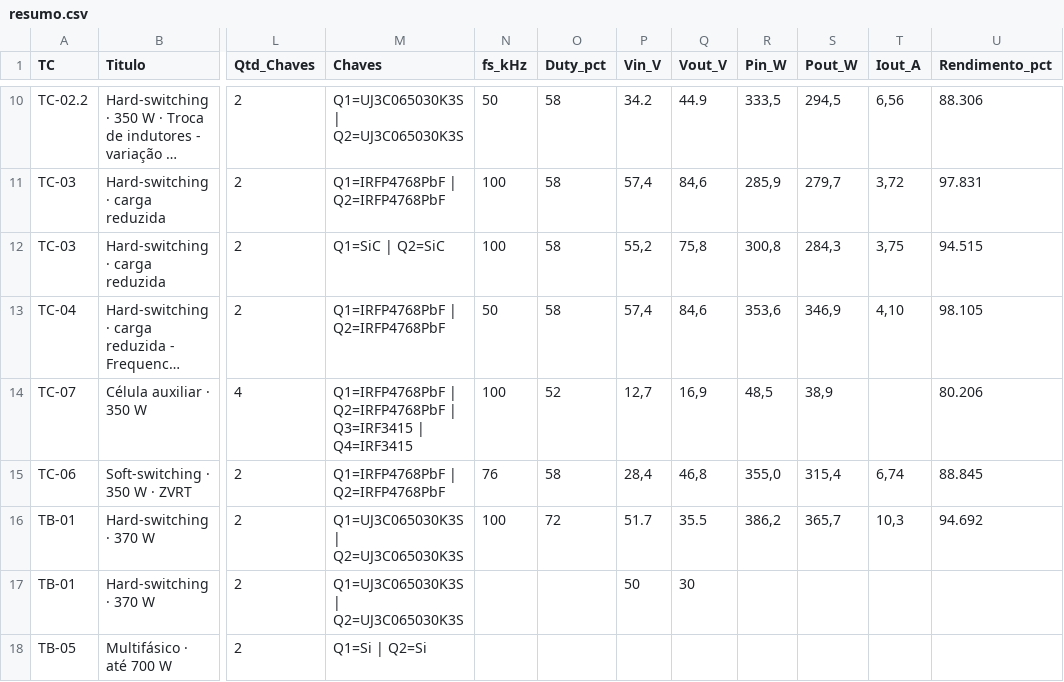
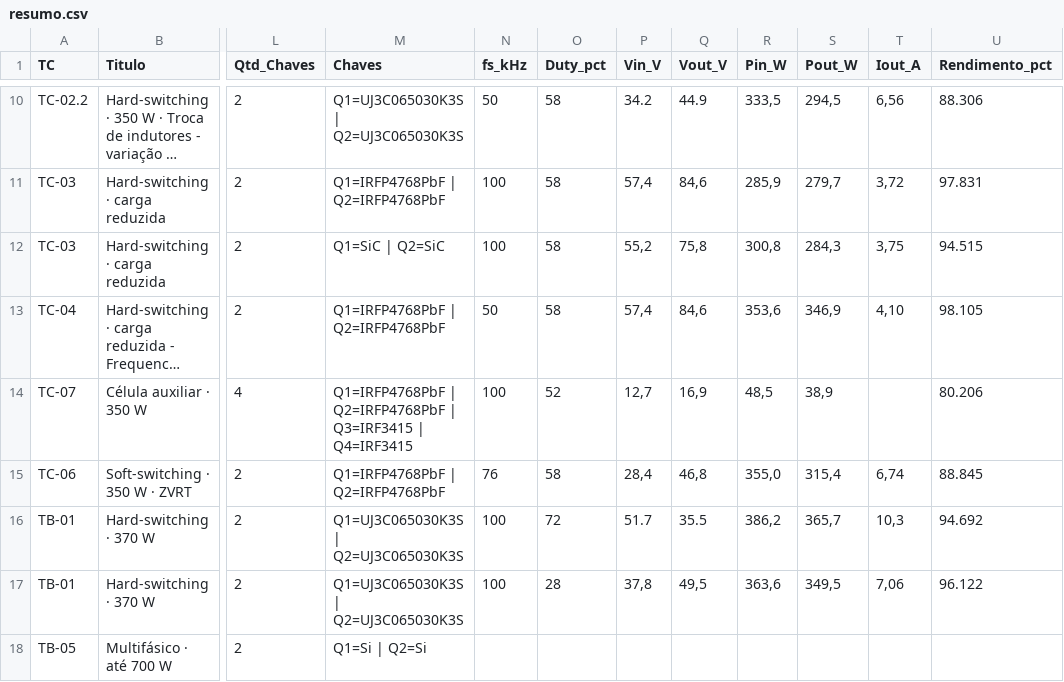
Before and after one commit to bmuoli/TCC, a CSV file: Lab Notebook - HTML/resumo.csv, drawn as a sheet; only a part is shown, gaps mark what is left out; long unchanged cells end in …; the diff names each change by its address in the sheet, - before the commit and + after, or states it on an @@ line.

Commit message:
Checkpoint do Lab Notebook - 2026-10-01 15:03:14 -03:00

```diff
--- a/Lab Notebook - HTML/resumo.csv
+++ b/Lab Notebook - HTML/resumo.csv
-N17 (fs_kHz): (empty)
+N17 (fs_kHz): 100
-O17 (Duty_pct): (empty)
+O17 (Duty_pct): 28
-P17 (Vin_V): 50
+P17 (Vin_V): 37,8
-Q17 (Vout_V): 30
+Q17 (Vout_V): 49,5
-R17 (Pin_W): (empty)
+R17 (Pin_W): 363,6
-S17 (Pout_W): (empty)
+S17 (Pout_W): 349,5
-T17 (Iout_A): (empty)
+T17 (Iout_A): 7,06
-U17 (Rendimento_pct): (empty)
+U17 (Rendimento_pct): 96.122
```
Also changed, not shown: 42 other files.
